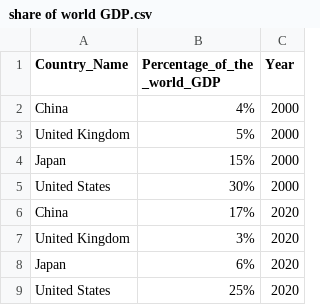
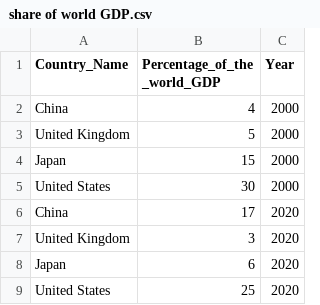
Before and after one commit to ee18333/ee18333.github.io, a CSV file: Project/share of world GDP.csv, drawn as a sheet.

Commit message:
Update share of world GDP.csv

```diff
--- a/Project/share of world GDP.csv
+++ b/Project/share of world GDP.csv
@@ -1,9 +1,9 @@
 Country_Name,Percentage_of_the _world_GDP,Year
-China,4%,2000
-United Kingdom,5%,2000
-Japan,15%,2000
-United States,30%,2000
-China,17%,2020
-United Kingdom,3%,2020
-Japan,6%,2020
-United States,25%,2020
+China,4,2000
+United Kingdom,5,2000
+Japan,15,2000
+United States,30,2000
+China,17,2020
+United Kingdom,3,2020
+Japan,6,2020
+United States,25,2020
```
